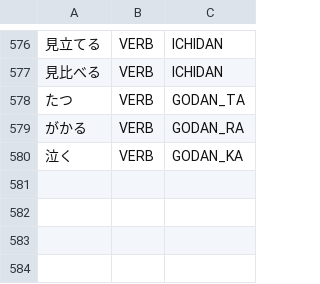
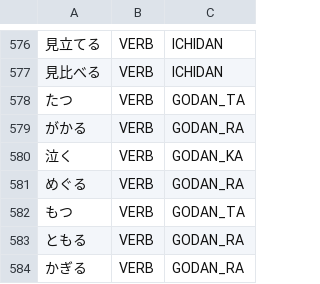
Before and after one commit to aitytech/suzume, a TSV file: data/core/verbs.tsv, drawn as a sheet; only a part is shown, gaps mark what is left out; the diff names each change by its address in the sheet, - before the commit and + after, or states it on an @@ line.

```diff
--- a/data/core/verbs.tsv
+++ b/data/core/verbs.tsv
+row 581: めぐる | VERB | GODAN_RA
+row 582: もつ | VERB | GODAN_TA
+row 583: ともる | VERB | GODAN_RA
+row 584: かぎる | VERB | GODAN_RA
```
Also changed, not shown: 8 other files.
